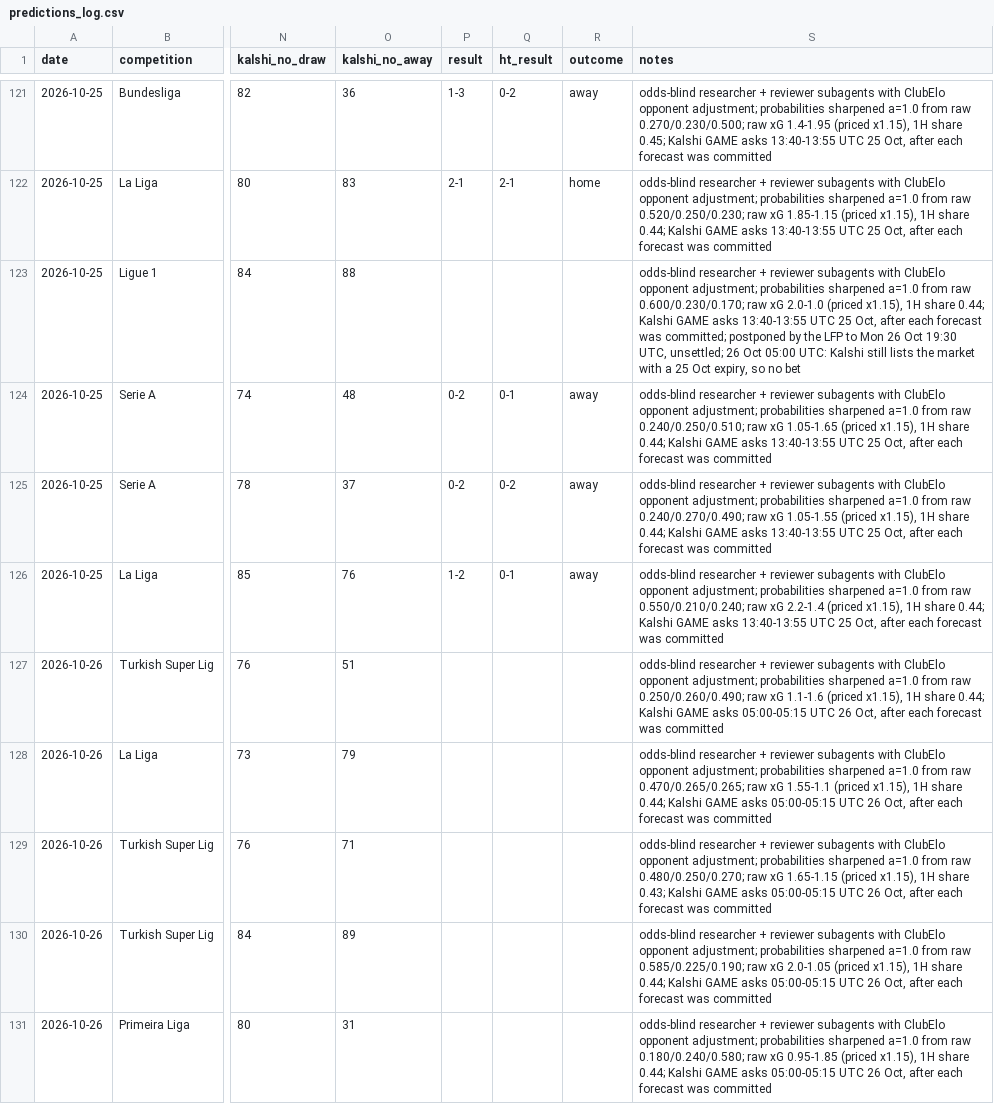
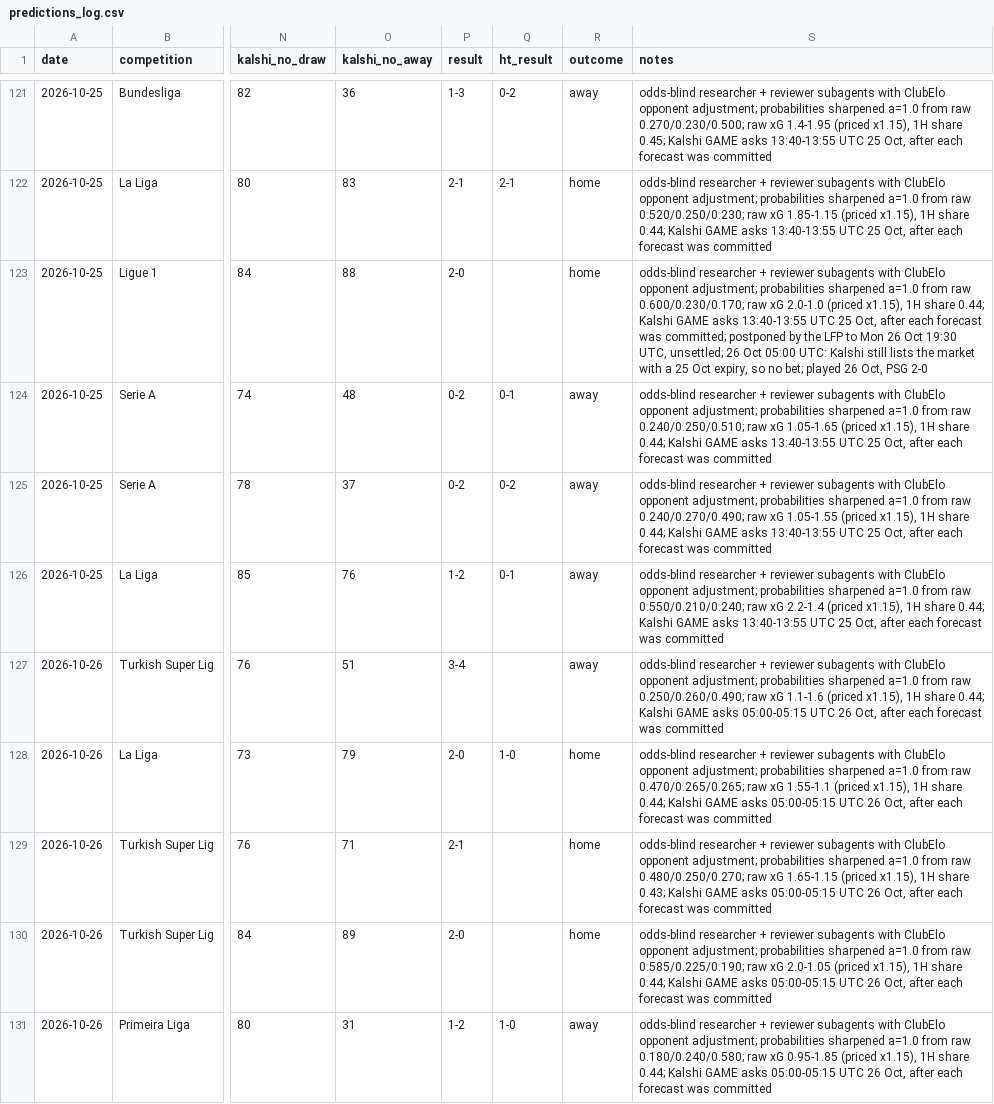
Before and after one commit to bobaoxu2001/Quantitative-Finance, a CSV file: football/predictions_log.csv, drawn as a sheet; only a part is shown, gaps mark what is left out; the diff names each change by its address in the sheet, - before the commit and + after, or states it on an @@ line.

```diff
--- a/football/predictions_log.csv
+++ b/football/predictions_log.csv
-P123 (result): (empty)
+P123 (result): 2-0
-R123 (outcome): (empty)
+R123 (outcome): home
-S123 (notes): …so no bet
+S123 (notes): …so no bet; played 26 Oct, PSG 2-0
-P127 (result): (empty)
+P127 (result): 3-4
-R127 (outcome): (empty)
+R127 (outcome): away
-P128 (result): (empty)
+P128 (result): 2-0
-Q128 (ht_result): (empty)
+Q128 (ht_result): 1-0
-R128:R130 (outcome): (empty)
+R128:R130 (outcome): home
-P129 (result): (empty)
+P129 (result): 2-1
-P130 (result): (empty)
+P130 (result): 2-0
-P131 (result): (empty)
+P131 (result): 1-2
-Q131 (ht_result): (empty)
+Q131 (ht_result): 1-0
-R131 (outcome): (empty)
+R131 (outcome): away
```
Also changed, not shown: football/bets_log.csv, 2 other files.
